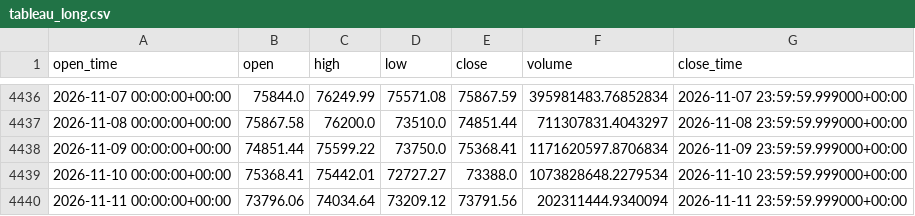
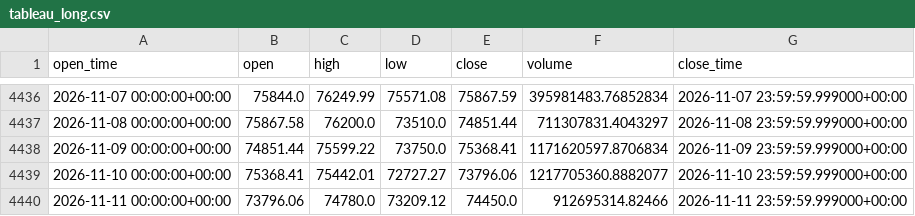
Before and after one commit to aiyman14/bitcoin-ai-monitoring-dashboard, a CSV file: data/BTC-USD/tableau_long.csv, drawn as a sheet; only a part is shown, gaps mark what is left out.

```diff
--- a/data/BTC-USD/tableau_long.csv
+++ b/data/BTC-USD/tableau_long.csv
@@ -4438,3 +4438,3 @@ open_time,open,high,low,close,volume,close_time
 2026-11-09 00:00:00+00:00,74851.44,75599.22,73750.0,75368.41,1171620597.8706834,2026-11-09 23:59:59.999000+00:00
-2026-11-10 00:00:00+00:00,75368.41,75442.01,72727.27,73388.0,1073828648.2279534,2026-11-10 23:59:59.999000+00:00
-2026-11-11 00:00:00+00:00,73796.06,74034.64,73209.12,73791.56,202311444.9340094,2026-11-11 23:59:59.999000+00:00
+2026-11-10 00:00:00+00:00,75368.41,75442.01,72727.27,73796.06,1217705360.8882077,2026-11-10 23:59:59.999000+00:00
+2026-11-11 00:00:00+00:00,73796.06,74780.0,73209.12,74450.0,912695314.82466,2026-11-11 23:59:59.999000+00:00
```
Also changed, not shown: data/BTC-USD/tableau_recent.csv, 7 other files.
